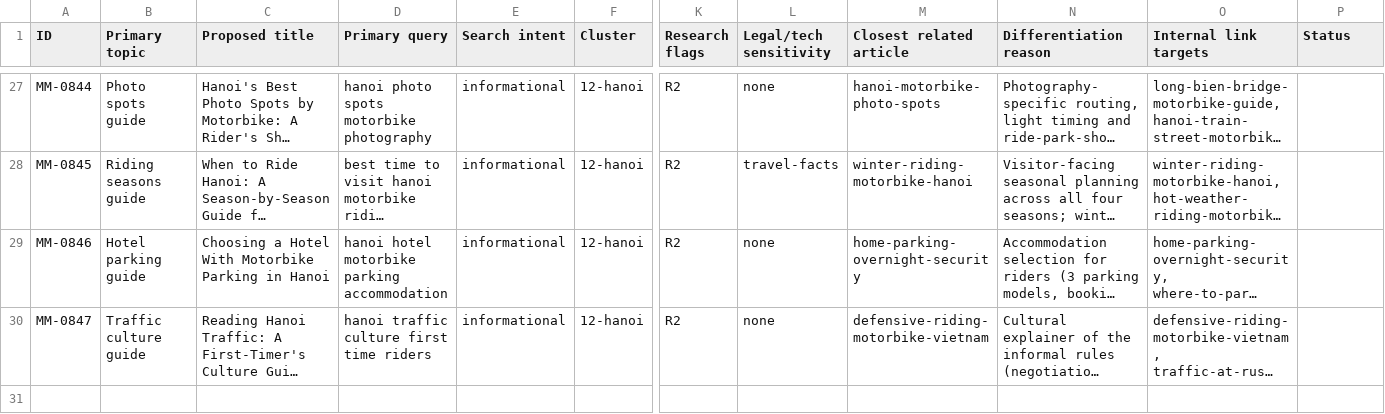
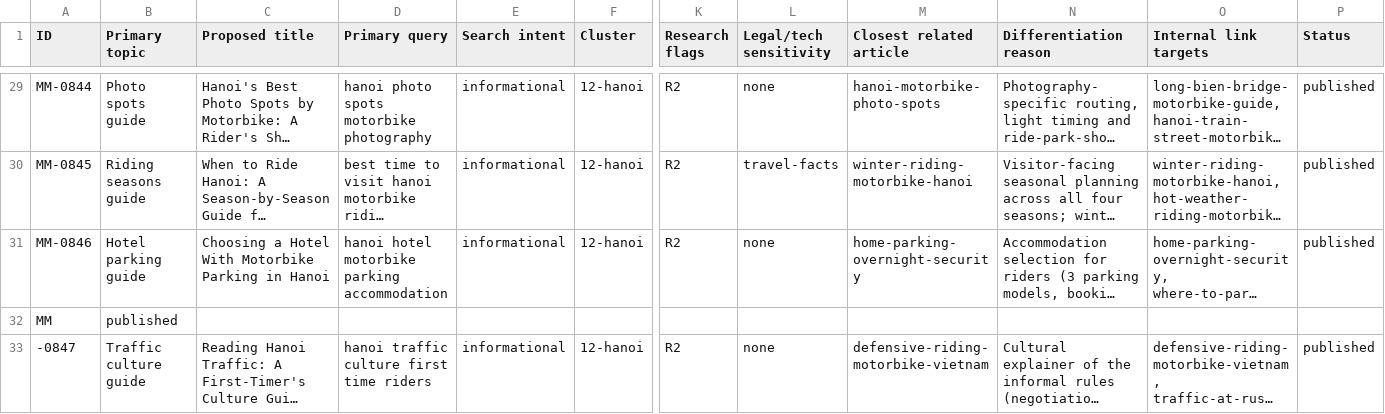
Before and after one commit to thuexemayhanoi/english, a CSV file: docs/matrix/batch-23-rows.csv, drawn as a sheet; only a part is shown, gaps mark what is left out; long unchanged cells end in …; addresses are those after the commit; rows hold the shown columns only; the diff covers the shown part only; the diff names each change by its address in the sheet, - before the commit and + after, or states it on an @@ line.

Commit message:
Batch 23 docs repair: append missing Status=published field to all 29 rows CSV lines

```diff
--- a/docs/matrix/batch-23-rows.csv
+++ b/docs/matrix/batch-23-rows.csv
-P29:P31 (Status): (empty)
+P29:P31 (Status): published
+row 32: MM | published
-A33 (ID): MM-0847
+A33 (ID): -0847
-P33 (Status): (empty)
+P33 (Status): published
```
Also changed, not shown: 2 added rows and 37 edited cells elsewhere in this file.
